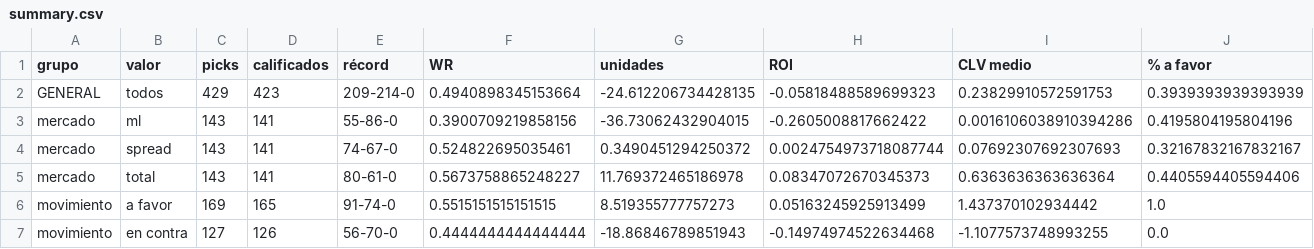
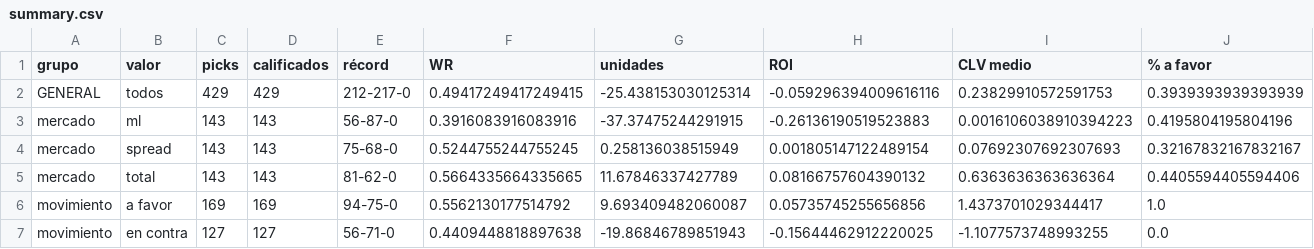
Before and after one commit to DaveBarracuda/nba-quant, a CSV file: ledger/summary.csv, drawn as a sheet; only a part is shown; the diff covers the shown part only.

```diff
--- a/ledger/summary.csv
+++ b/ledger/summary.csv
@@ -1,7 +1,7 @@
 grupo,valor,picks,calificados,récord,WR,unidades,ROI,CLV medio,% a favor
-GENERAL,todos,429,423,209-214-0,0.4940898345153664,-24.612206734428135,-0.05818488589699323,0.23829910572591753,0.3939393939393939
-mercado,ml,143,141,55-86-0,0.3900709219858156,-36.73062432904015,-0.2605008817662422,0.0016106038910394286,0.4195804195804196
-mercado,spread,143,141,74-67-0,0.524822695035461,0.3490451294250372,0.0024754973718087744,0.07692307692307693,0.32167832167832167
-mercado,total,143,141,80-61-0,0.5673758865248227,11.769372465186978,0.08347072670345373,0.6363636363636364,0.4405594405594406
-movimiento,a favor,169,165,91-74-0,0.5515151515151515,8.519355777757273,0.05163245925913499,1.437370102934442,1.0
-movimiento,en contra,127,126,56-70-0,0.4444444444444444,-18.86846789851943,-0.14974974522634468,-1.1077573748993255,0.0
+GENERAL,todos,429,429,212-217-0,0.49417249417249415,-25.438153030125314,-0.059296394009616116,0.23829910572591753,0.3939393939393939
+mercado,ml,143,143,56-87-0,0.3916083916083916,-37.37475244291915,-0.26136190519523883,0.0016106038910394223,0.4195804195804196
+mercado,spread,143,143,75-68-0,0.5244755244755245,0.258136038515949,0.001805147122489154,0.07692307692307693,0.32167832167832167
+mercado,total,143,143,81-62-0,0.5664335664335665,11.67846337427789,0.08166757604390132,0.6363636363636364,0.4405594405594406
+movimiento,a favor,169,169,94-75-0,0.5562130177514792,9.693409482060087,0.05735745255656856,1.4373701029344417,1.0
+movimiento,en contra,127,127,56-71-0,0.4409448818897638,-19.86846789851943,-0.15644462912220025,-1.1077573748993255,0.0
```
Also changed, not shown: 58 edited cells elsewhere in this file, ledger/github/picks.csv, ledger/github/summary.csv, 3 other files.
